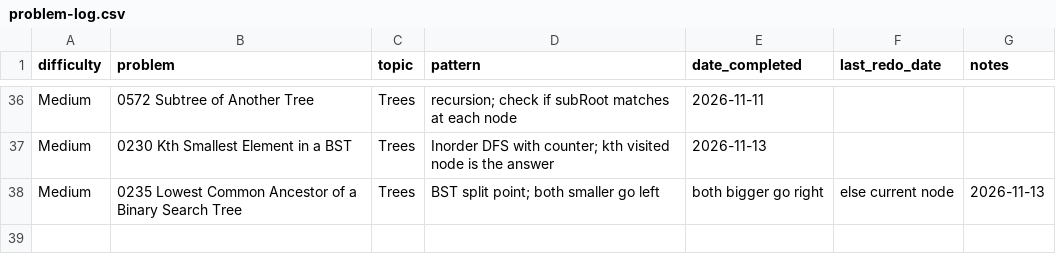
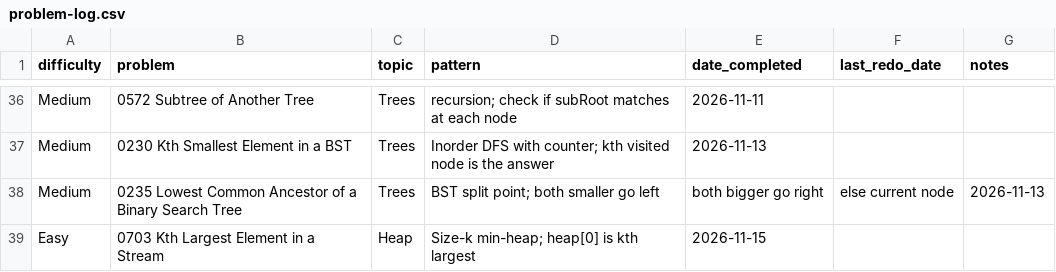
Before and after one commit to kualaS3/q_prep, a CSV file: problem-log.csv, drawn as a sheet; only a part is shown, gaps mark what is left out; the diff names each change by its address in the sheet, - before the commit and + after, or states it on an @@ line.

Commit message:
Log LC 703 in problem-log.csv

```diff
--- a/problem-log.csv
+++ b/problem-log.csv
+row 39: Easy | 0703 Kth Largest Element in a Stream | Heap | Size-k min-heap; heap[0] is kth largest | 2026-11-15
```
